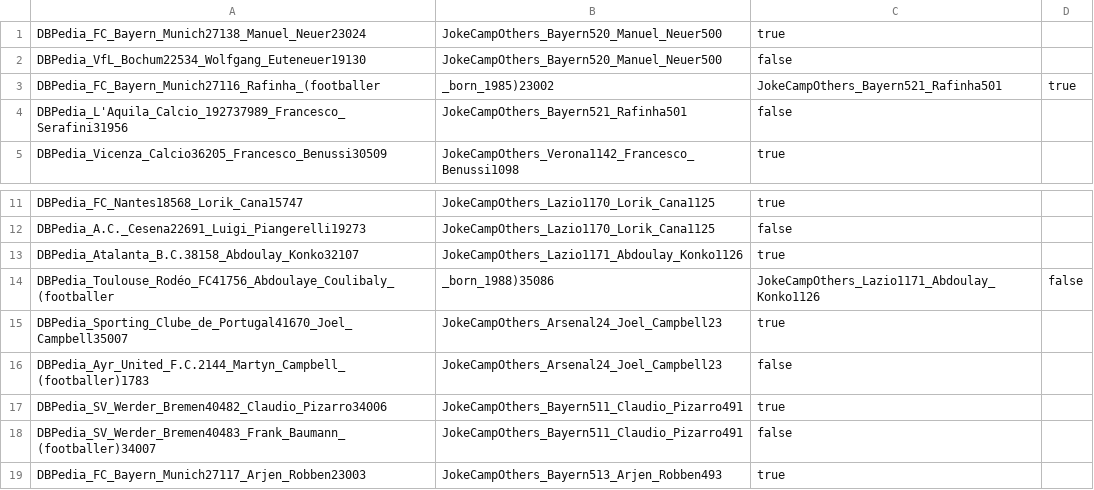
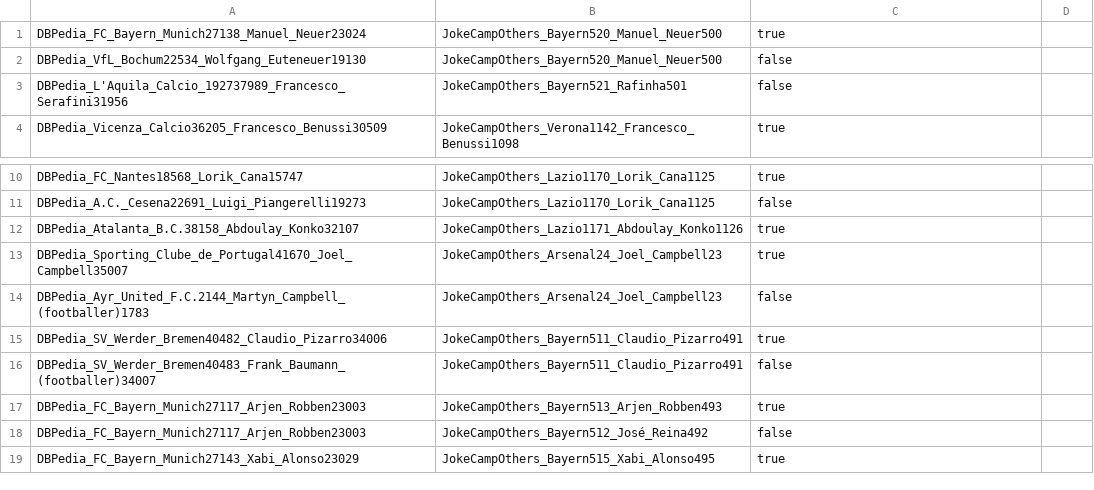
Before and after one commit to WebDataIntegrationProject/SoccerIdentityResolution, a CSV file: data/goldstandard/completeGoldstandard/gs_dbpedia_2_jokecamp_players.csv, drawn as a sheet; only a part is shown, gaps mark what is left out; the shorter side is filled out with more unchanged rows.

```diff
--- a/data/goldstandard/completeGoldstandard/gs_dbpedia_2_jokecamp_players.csv
+++ b/data/goldstandard/completeGoldstandard/gs_dbpedia_2_jokecamp_players.csv
@@ -2,3 +2,2 @@ DBPedia_FC_Bayern_Munich27138_Manuel_Neuer23024,JokeCampOthers_Bayern520_Manuel_
 DBPedia_VfL_Bochum22534_Wolfgang_Euteneuer19130,JokeCampOthers_Bayern520_Manuel_Neuer500,false
-DBPedia_FC_Bayern_Munich27116_Rafinha_(footballer,_born_1985)23002,JokeCampOthers_Bayern521_Rafinha501,true
 DBPedia_L'Aquila_Calcio_192737989_Francesco_Serafini31956,JokeCampOthers_Bayern521_Rafinha501,false
@@ -13,3 +12,2 @@ DBPedia_A.C._Cesena22691_Luigi_Piangerelli19273,JokeCampOthers_Lazio1170_Lorik_C
 DBPedia_Atalanta_B.C.38158_Abdoulay_Konko32107,JokeCampOthers_Lazio1171_Abdoulay_Konko1126,true
-DBPedia_Toulouse_Rodéo_FC41756_Abdoulaye_Coulibaly_(footballer,_born_1988)35086,JokeCampOthers_Lazio1171_Abdoulay_Konko1126,false
 DBPedia_Sporting_Clube_de_Portugal41670_Joel_Campbell35007,JokeCampOthers_Arsenal24_Joel_Campbell23,true
```
Also changed, not shown: 14 other files.
